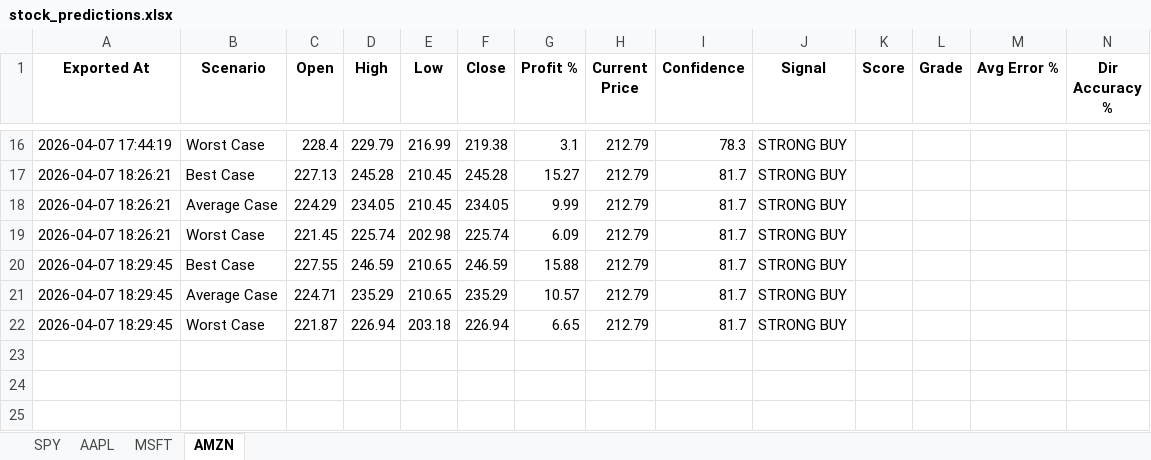
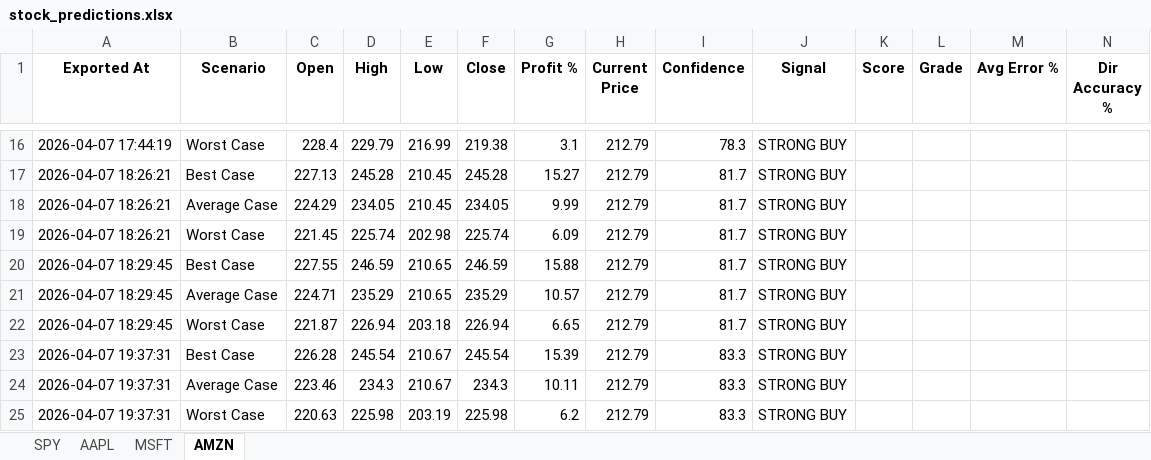
Before and after one commit to LyCh1e/Stock-Prediction-Neural-Network, an Excel workbook: stock_predictions.xlsx, sheet AMZN, drawn as a sheet; only a part is shown, gaps mark what is left out; values as stored, in another font and other column widths than the file's, no borders; rows hold the shown columns only; the diff names each change by its address in the sheet, - before the commit and + after, or states it on an @@ line.

```diff
--- a/stock_predictions.xlsx (sheet AMZN)
+++ b/stock_predictions.xlsx (sheet AMZN)
+row 23: 2026-04-07 19:37:31 | Best Case | 226.28 | 245.54 | 210.67 | 245.54 | 15.39 | 212.79 | 83.3 | STRONG BUY
+row 24: 2026-04-07 19:37:31 | Average Case | 223.46 | 234.3 | 210.67 | 234.3 | 10.11 | 212.79 | 83.3 | STRONG BUY
+row 25: 2026-04-07 19:37:31 | Worst Case | 220.63 | 225.98 | 203.19 | 225.98 | 6.2 | 212.79 | 83.3 | STRONG BUY
```
Also changed, not shown: sheet AAPL, sheet MSFT, sheet SPY, 9 other files.
